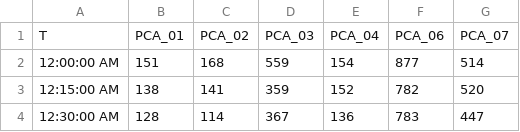
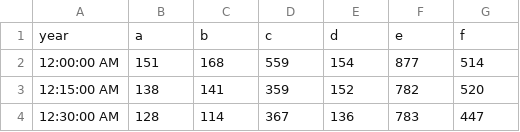
Before and after one commit to mfasahat/Taxi_3, a CSV file: csv/Pickups2.csv, drawn as a sheet; only a part is shown; removed rows and columns are numbered as before the commit, all else as after; the diff names each change by its address in the sheet, - before the commit and + after, or states it on an @@ line.

```diff
--- a/csv/Pickups2.csv
+++ b/csv/Pickups2.csv
-row 1: T | PCA_01 | PCA_02 | PCA_03 | PCA_04 | PCA_06 | PCA_07
+row 1: year | a | b | c | d | e | f
```
